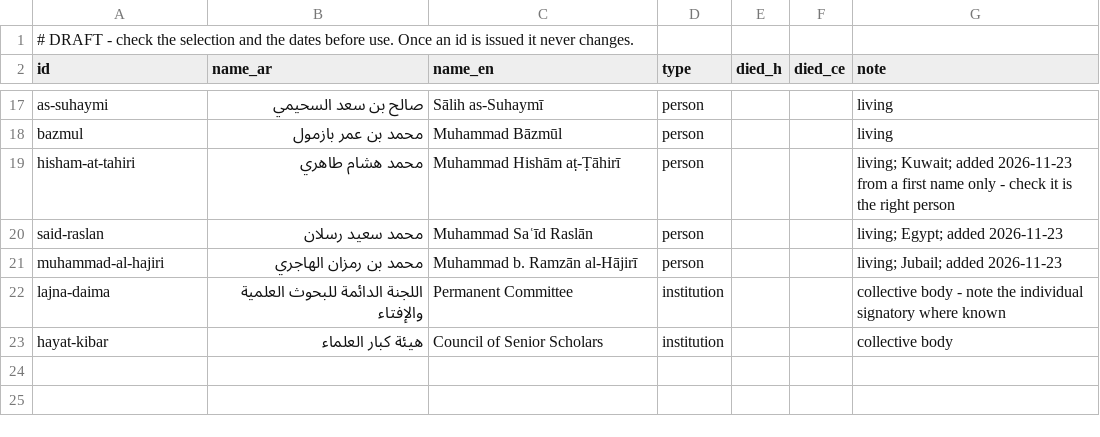
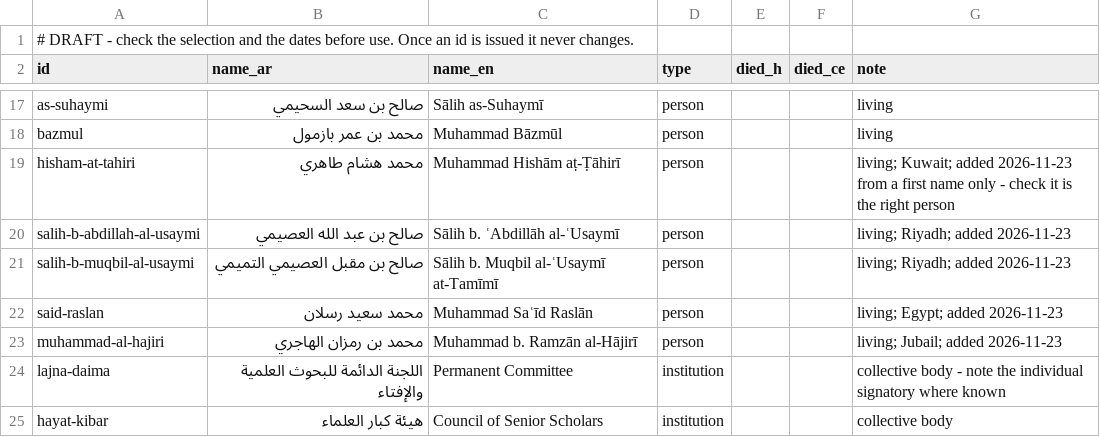
Before and after one commit to PSchmitz-Valckenberg/maqati3, a CSV file: reference/scholars.csv, drawn as a sheet; only a part is shown, gaps mark what is left out; the diff names each change by its address in the sheet, - before the commit and + after, or states it on an @@ line.

Commit message:
feat(reference): both al-Usaymi, and living or dead does not matter for inclusion

```diff
--- a/reference/scholars.csv
+++ b/reference/scholars.csv
+row 20: salih-b-abdillah-al-usaymi | صالح بن عبد الله العصيمي | Sālih b. ʿAbdillāh al-ʿUsaymī | person |  |  | living; Riyadh; added 2026-11-23
+row 21: salih-b-muqbil-al-usaymi | صالح بن مقبل العصيمي التميمي | Sālih b. Muqbil al-ʿUsaymī at-Tamīmī | person |  |  | living; Riyadh; added 2026-11-23
```
Also changed, not shown: 1 other file.
